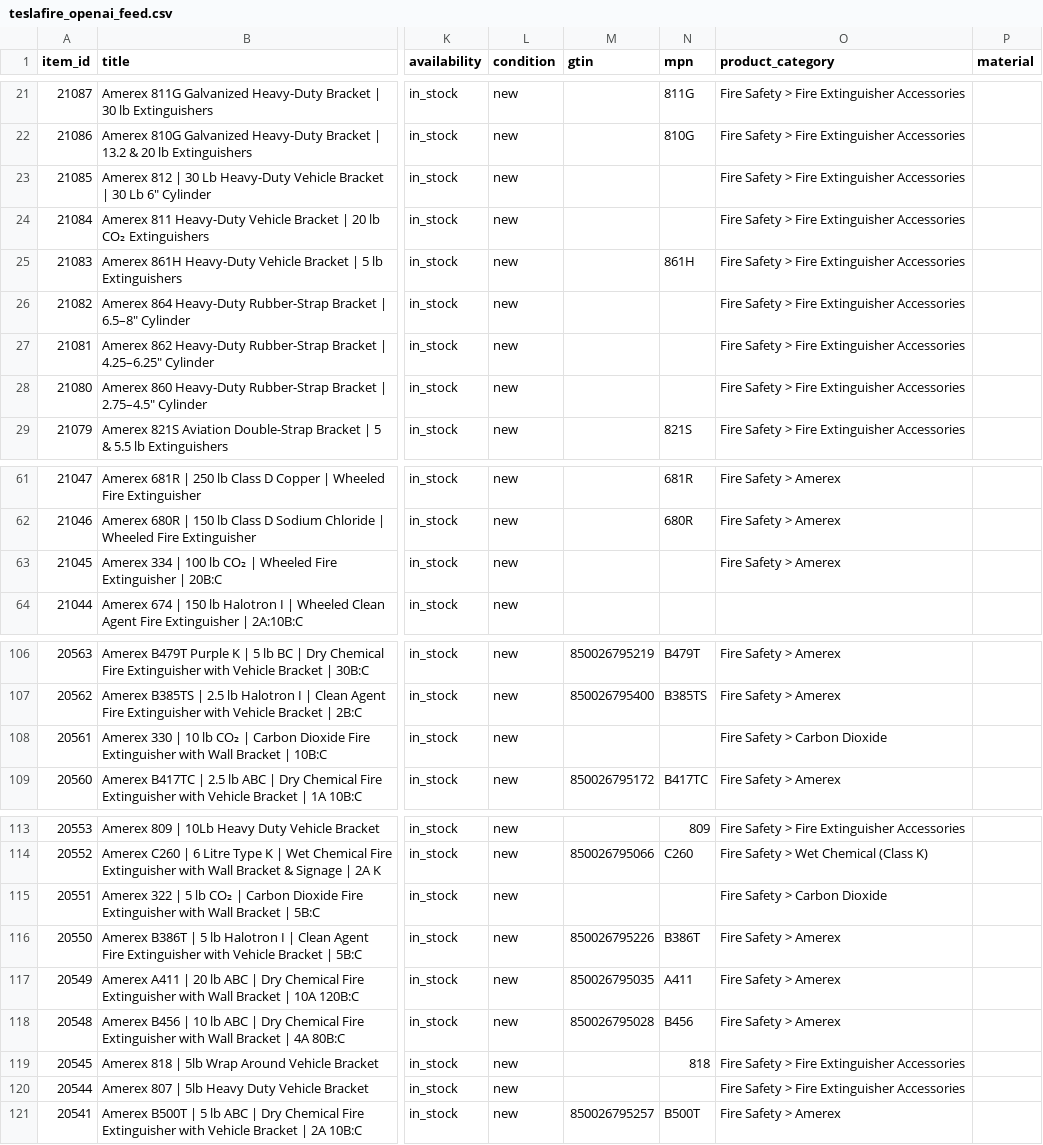
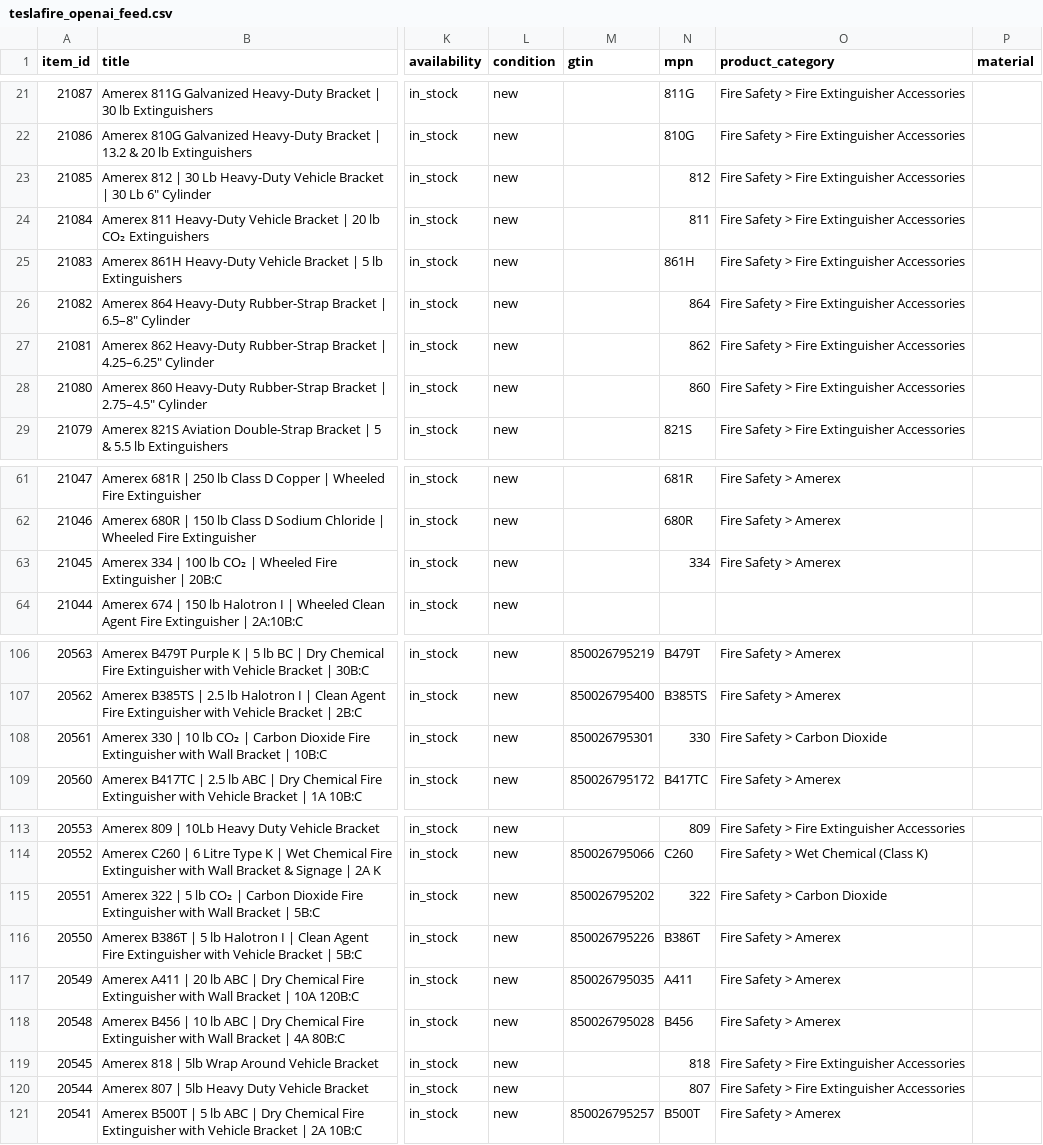
Before and after one commit to SKGroupstor/tesla-fire-systems-llc-usa-feeds, a CSV file: open ai/teslafire_openai_feed.csv, drawn as a sheet; only a part is shown, gaps mark what is left out; the diff names each change by its address in the sheet, - before the commit and + after, or states it on an @@ line.

```diff
--- a/open ai/teslafire_openai_feed.csv
+++ b/open ai/teslafire_openai_feed.csv
-N23 (mpn): (empty)
+N23 (mpn): 812
-N24 (mpn): (empty)
+N24 (mpn): 811
-N26 (mpn): (empty)
+N26 (mpn): 864
-N27 (mpn): (empty)
+N27 (mpn): 862
-N28 (mpn): (empty)
+N28 (mpn): 860
-N63 (mpn): (empty)
+N63 (mpn): 334
-M108 (gtin): (empty)
+M108 (gtin): 850026795301
-N108 (mpn): (empty)
+N108 (mpn): 330
-M115 (gtin): (empty)
+M115 (gtin): 850026795202
-N115 (mpn): (empty)
+N115 (mpn): 322
-N120 (mpn): (empty)
+N120 (mpn): 807
```
Also changed, not shown: 3 other files.
